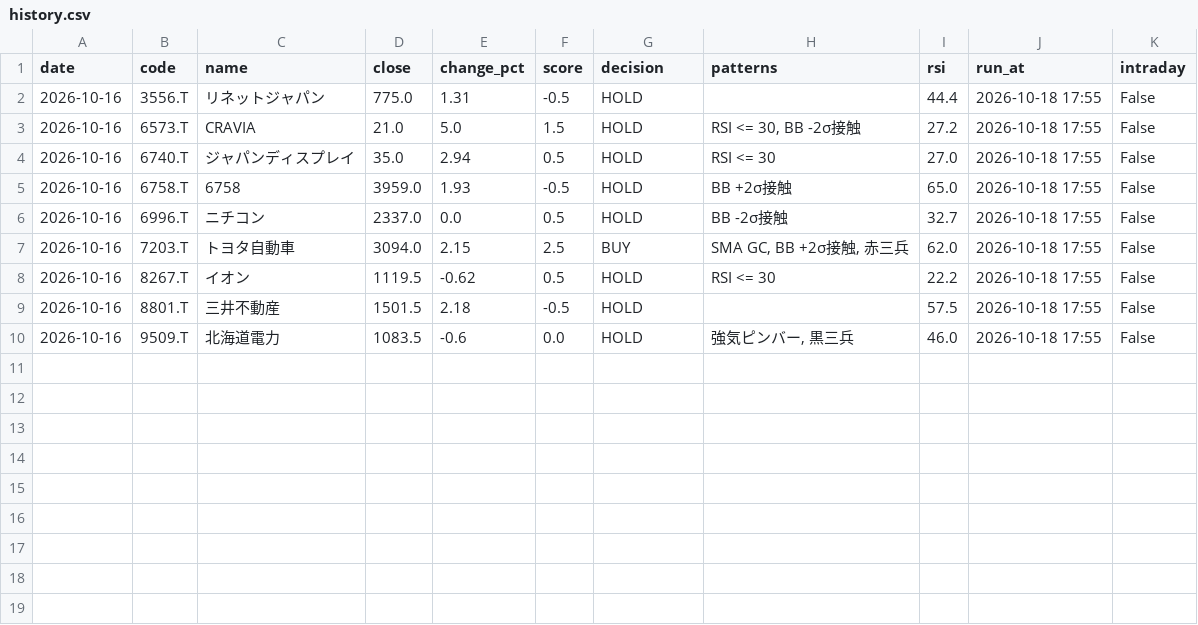
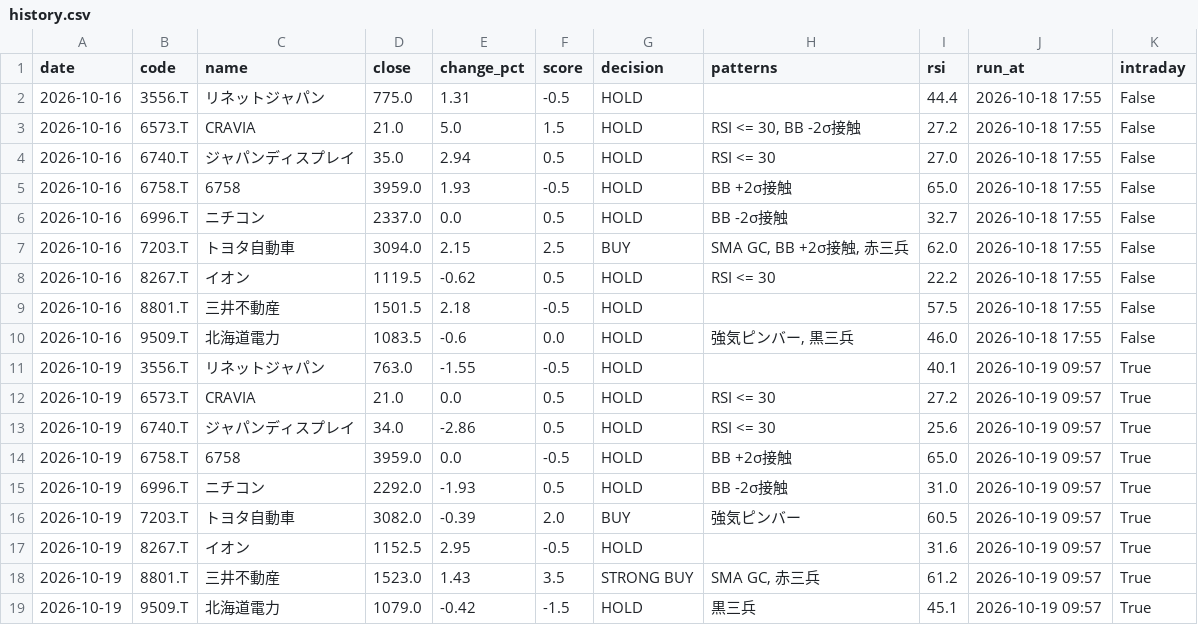
Before and after one commit to stock-bot-user64/stock-signal-ct64, a CSV file: data/history.csv, drawn as a sheet.

```diff
--- a/data/history.csv
+++ b/data/history.csv
@@ -10 +10,10 @@
 2026-10-16,9509.T,北海道電力,1083.5,-0.6,0.0,HOLD,"強気ピンバー, 黒三兵",46.0,2026-10-18 17:55,False
+2026-10-19,3556.T,リネットジャパン,763.0,-1.55,-0.5,HOLD,,40.1,2026-10-19 09:57,True
+2026-10-19,6573.T,CRAVIA,21.0,0.0,0.5,HOLD,RSI <= 30,27.2,2026-10-19 09:57,True
+2026-10-19,6740.T,ジャパンディスプレイ,34.0,-2.86,0.5,HOLD,RSI <= 30,25.6,2026-10-19 09:57,True
+2026-10-19,6758.T,6758,3959.0,0.0,-0.5,HOLD,BB +2σ接触,65.0,2026-10-19 09:57,True
+2026-10-19,6996.T,ニチコン,2292.0,-1.93,0.5,HOLD,BB -2σ接触,31.0,2026-10-19 09:57,True
+2026-10-19,7203.T,トヨタ自動車,3082.0,-0.39,2.0,BUY,強気ピンバー,60.5,2026-10-19 09:57,True
+2026-10-19,8267.T,イオン,1152.5,2.95,-0.5,HOLD,,31.6,2026-10-19 09:57,True
+2026-10-19,8801.T,三井不動産,1523.0,1.43,3.5,STRONG BUY,"SMA GC, 赤三兵",61.2,2026-10-19 09:57,True
+2026-10-19,9509.T,北海道電力,1079.0,-0.42,-1.5,HOLD,黒三兵,45.1,2026-10-19 09:57,True
```
Also changed, not shown: 2 other files.
